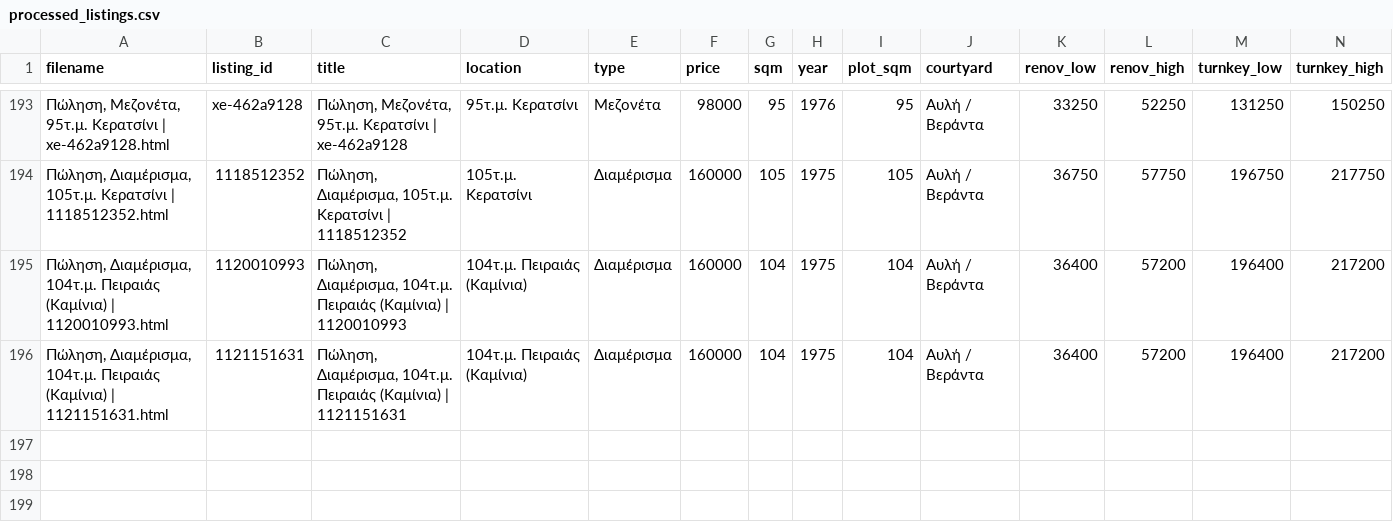
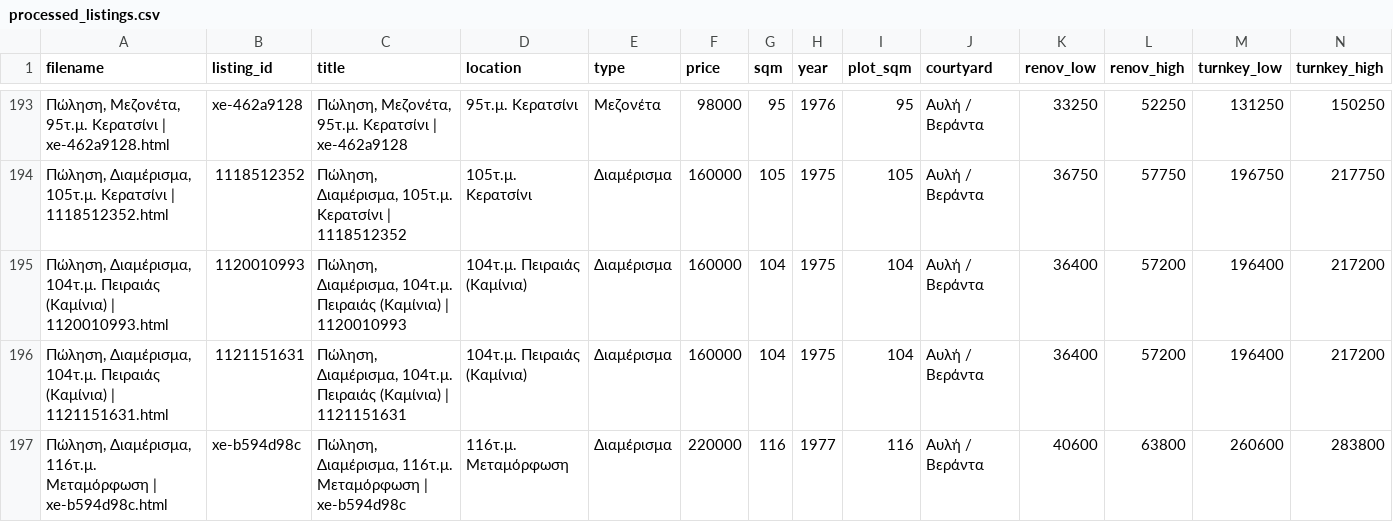
Before and after one commit to Nikolopoulos/spitia-hub, a CSV file: webarchives/processed_listings.csv, drawn as a sheet; only a part is shown, gaps mark what is left out; rows hold the shown columns only; the diff names each change by its address in the sheet, - before the commit and + after, or states it on an @@ line.

```diff
--- a/webarchives/processed_listings.csv
+++ b/webarchives/processed_listings.csv
+row 197: Πώληση, Διαμέρισμα, 116τ.μ. Μεταμόρφωση | xe-b594d98c.html | xe-b594d98c | Πώληση, Διαμέρισμα, 116τ.μ. Μεταμόρφωση | xe-b594d98c | 116τ.μ. Μεταμόρφωση | Διαμέρισμα | 220000 | 116 | 1977 | 116 | Αυλή / Βεράντα | 40600 | 63800 | 260600 | 283800
```
Also changed, not shown: 3 other files.
